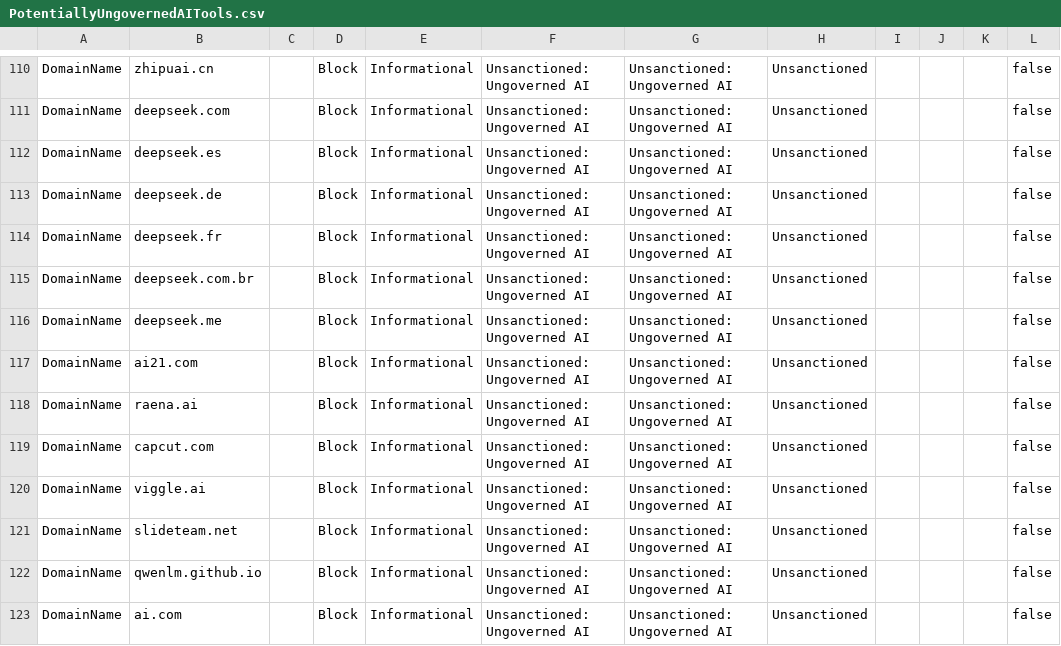
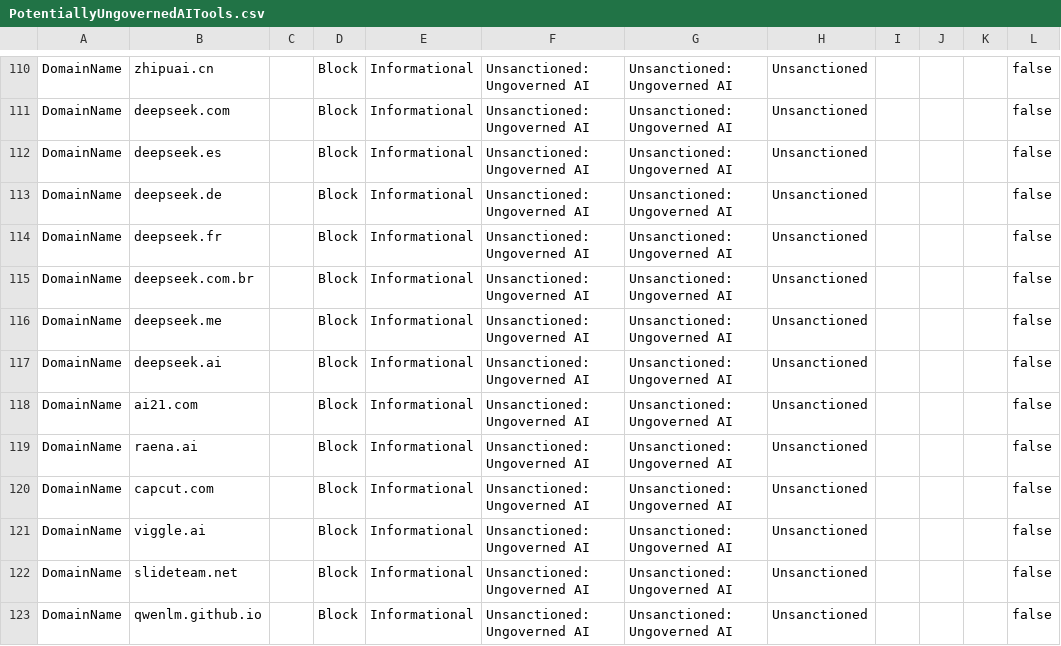
Before and after one commit to jkerai1/SoftwareCertificates, a CSV file: Bulk-IOC-CSVs/PotentiallyUngovernedAITools.csv, drawn as a sheet; only a part is shown, gaps mark what is left out; the shorter side is filled out with more unchanged rows; the diff names each change by its address in the sheet, - before the commit and + after, or states it on an @@ line.

Commit message:
Update PotentiallyUngovernedAITools.csv

```diff
--- a/Bulk-IOC-CSVs/PotentiallyUngovernedAITools.csv
+++ b/Bulk-IOC-CSVs/PotentiallyUngovernedAITools.csv
+row 117: DomainName | deepseek.ai |  | Block | Informational | Unsanctioned: Ungoverned AI | Unsanctioned: Ungoverned AI | Unsanctioned |  |  |  | false
```
